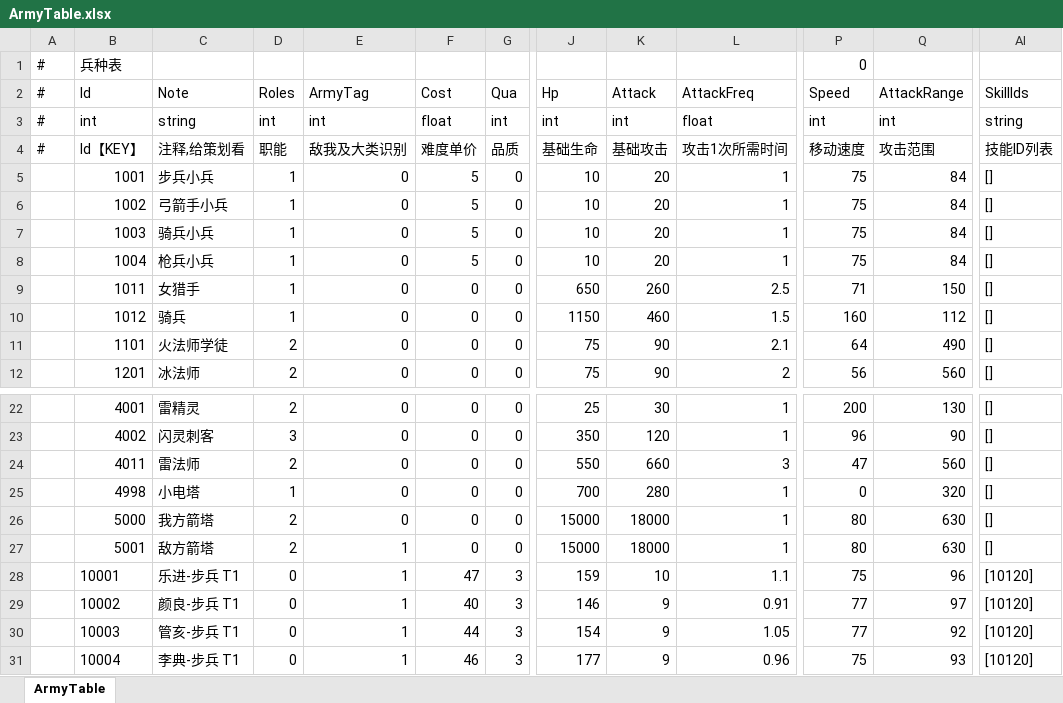
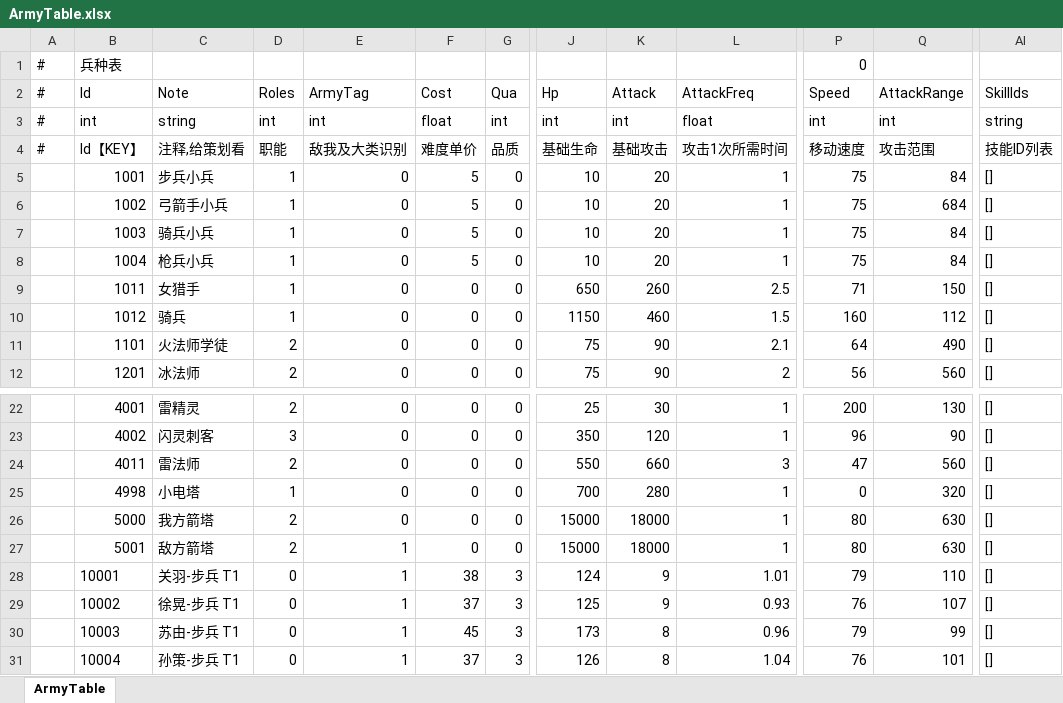
Before and after one commit to ShawnXiaoWork/DevToolBar, an Excel workbook: public/ArmyTable.xlsx, sheet ArmyTable, drawn as a sheet; only a part is shown, gaps mark what is left out; values as stored, in another font and other column widths than the file's, no borders; the diff covers the shown part only; the diff names each change by its address in the sheet, - before the commit and + after, or states it on an @@ line.

```diff
--- a/public/ArmyTable.xlsx (sheet ArmyTable)
+++ b/public/ArmyTable.xlsx (sheet ArmyTable)
-Q6 (AttackRange): 84
+Q6 (AttackRange): 684
-C28 (Note): 乐进-步兵 T1
+C28 (Note): 关羽-步兵 T1
-F28 (Cost): 47
+F28 (Cost): 38
-J28 (Hp): 159
+J28 (Hp): 124
-K28 (Attack): 10
+K28 (Attack): 9
-L28 (AttackFreq): 1.1
+L28 (AttackFreq): 1.01
-P28 (Speed): 75
+P28 (Speed): 79
-Q28 (AttackRange): 96
+Q28 (AttackRange): 110
-AI28:AI31 (SkillIds): [10120]
+AI28:AI31 (SkillIds): []
-C29 (Note): 颜良-步兵 T1
+C29 (Note): 徐晃-步兵 T1
-F29 (Cost): 40
+F29 (Cost): 37
-J29 (Hp): 146
+J29 (Hp): 125
-L29 (AttackFreq): 0.91
+L29 (AttackFreq): 0.93
-P29 (Speed): 77
+P29 (Speed): 76
-Q29 (AttackRange): 97
+Q29 (AttackRange): 107
-C30 (Note): 管亥-步兵 T1
+C30 (Note): 苏由-步兵 T1
-F30 (Cost): 44
+F30 (Cost): 45
-J30 (Hp): 154
+J30 (Hp): 173
-K30:K31 (Attack): 9
+K30:K31 (Attack): 8
-L30 (AttackFreq): 1.05
+L30 (AttackFreq): 0.96
-P30 (Speed): 77
+P30 (Speed): 79
-Q30 (AttackRange): 92
+Q30 (AttackRange): 99
-C31 (Note): 李典-步兵 T1
+C31 (Note): 孙策-步兵 T1
-F31 (Cost): 46
+F31 (Cost): 37
-J31 (Hp): 177
+J31 (Hp): 126
-L31 (AttackFreq): 0.96
+L31 (AttackFreq): 1.04
-P31 (Speed): 75
+P31 (Speed): 76
-Q31 (AttackRange): 93
+Q31 (AttackRange): 101
```
Also changed, not shown: 1504 edited cells elsewhere in this sheet, 5 other files.
